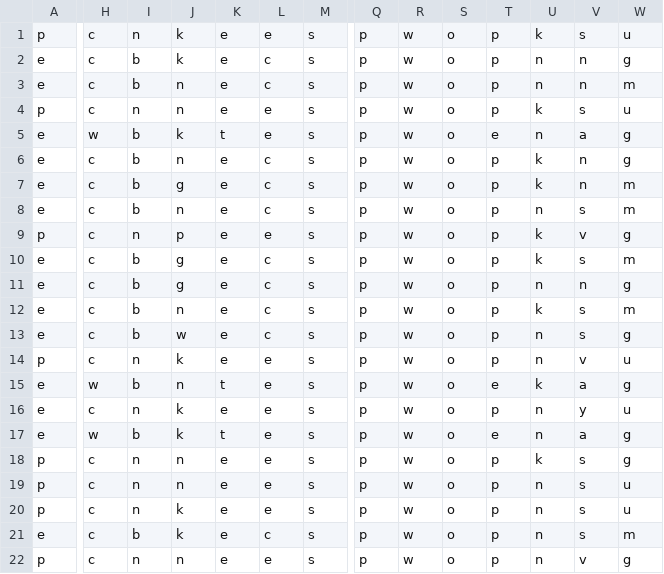
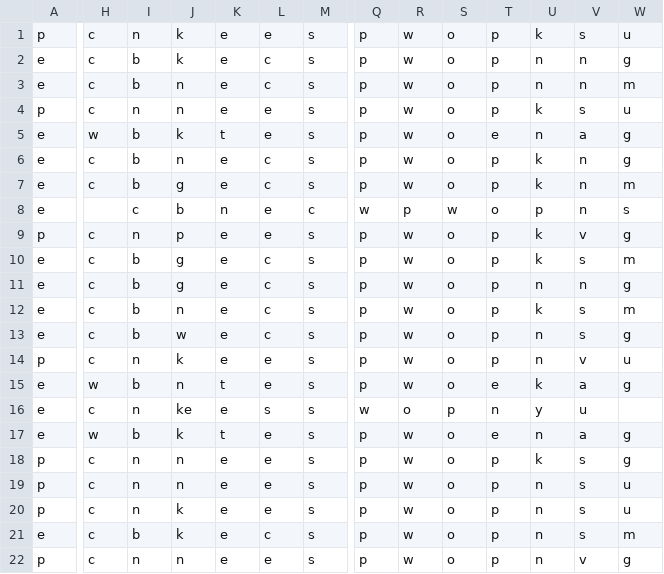
Before and after one commit to chudeng/study, a CSV file: ch4/4-6/mushroom.csv, drawn as a sheet; only a part is shown, gaps mark what is left out; the diff covers the shown part only; the diff names each change by its address in the sheet, - before the commit and + after, or states it on an @@ line.

```diff
--- a/ch4/4-6/mushroom.csv
+++ b/ch4/4-6/mushroom.csv
-H8: c
+H8: (empty)
-I8: b
+I8: c
-J8: n
+J8: b
-K8: e
+K8: n
-L8: c
+L8: e
-M8: s
+M8: c
-Q8: p
+Q8: w
-R8: w
+R8: p
-S8: o
+S8: w
-T8: p
+T8: o
-U8: n
+U8: p
-V8: s
+V8: n
-W8: m
+W8: s
-J16: k
+J16: ke
-L16: e
+L16: s
-Q16: p
+Q16: w
-R16: w
+R16: o
-S16: o
+S16: p
-T16: p
+T16: n
-U16: n
+U16: y
-V16: y
+V16: u
-W16: u
+W16: (empty)
```
Also changed, not shown: 4 edited cells elsewhere in this file, 3 other files.
